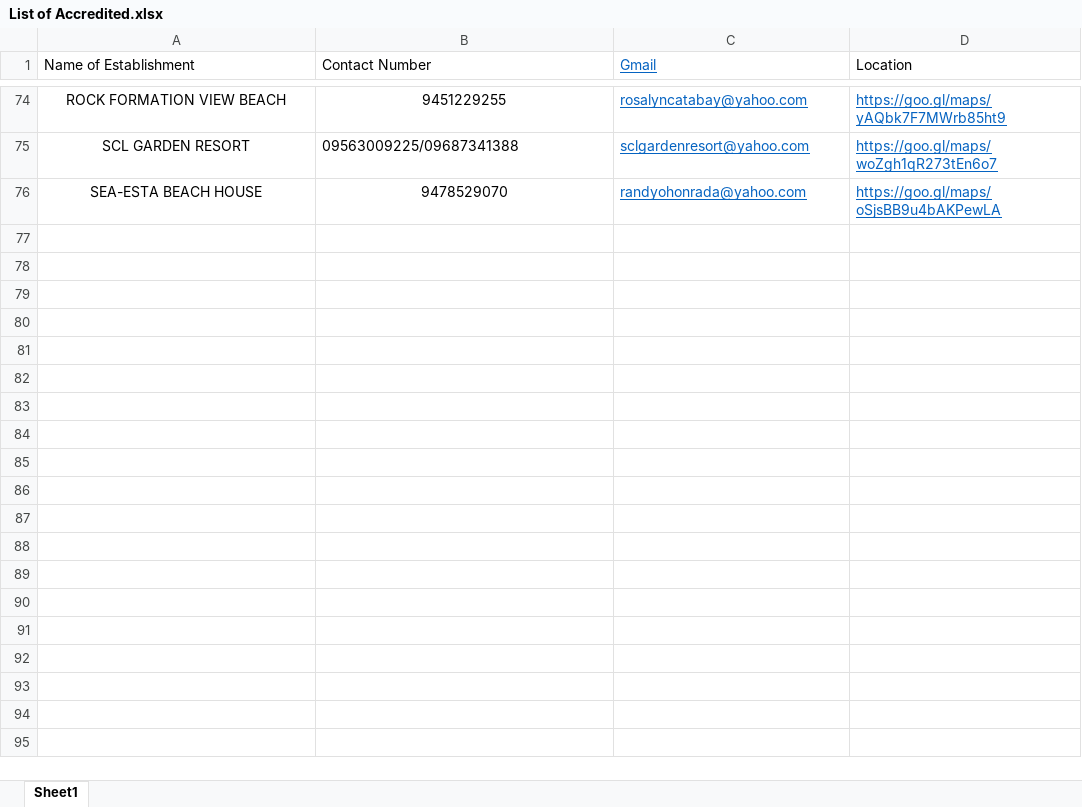
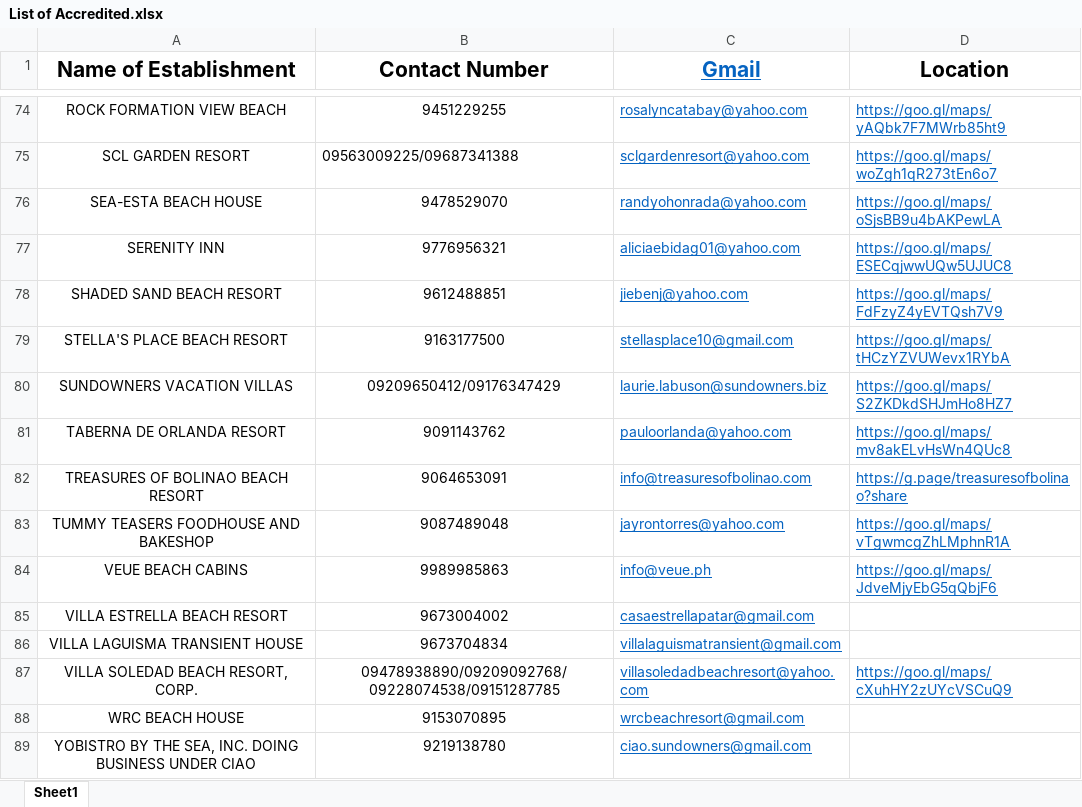
Before and after one commit to LittleEins/Thesis-Collab, an Excel workbook: List of Accredited.xlsx, sheet Sheet1, drawn as a sheet; only a part is shown, gaps mark what is left out; values as stored, in another font and other column widths than the file's, no borders; the diff names each change by its address in the sheet, - before the commit and + after, or states it on an @@ line.

Commit message:
Update List of Accredited.xlsx
Finish all the Accredited Establishment in Bolinao

```diff
--- a/List of Accredited.xlsx (sheet Sheet1)
+++ b/List of Accredited.xlsx (sheet Sheet1)
@@ A1:D1 bold: off → on, text size: larger, alignment: left → center @@
+row 77: SERENITY INN | 9776956321 | aliciaebidag01@yahoo.com | https://goo.gl/maps/ESECqjwwUQw5UJUC8
+row 78: SHADED SAND BEACH RESORT | 9612488851 | jiebenj@yahoo.com | https://goo.gl/maps/FdFzyZ4yEVTQsh7V9
+row 79: STELLA'S PLACE BEACH RESORT | 9163177500 | stellasplace10@gmail.com | https://goo.gl/maps/tHCzYZVUWevx1RYbA
+row 80: SUNDOWNERS VACATION VILLAS | 09209650412/09176347429 | laurie.labuson@sundowners.biz | https://goo.gl/maps/S2ZKDkdSHJmHo8HZ7
+row 81: TABERNA DE ORLANDA RESORT | 9091143762 | pauloorlanda@yahoo.com | https://goo.gl/maps/mv8akELvHsWn4QUc8
+row 82: TREASURES OF BOLINAO BEACH RESORT | 9064653091 | info@treasuresofbolinao.com | https://g.page/treasuresofbolinao?share
+row 83: TUMMY TEASERS FOODHOUSE AND BAKESHOP | 9087489048 | jayrontorres@yahoo.com | https://goo.gl/maps/vTgwmcgZhLMphnR1A
+row 84: VEUE BEACH CABINS | 9989985863 | info@veue.ph | https://goo.gl/maps/JdveMjyEbG5qQbjF6
+row 85: VILLA ESTRELLA BEACH RESORT | 9673004002 | casaestrellapatar@gmail.com
+row 86: VILLA LAGUISMA TRANSIENT HOUSE | 9673704834 | villalaguismatransient@gmail.com
+row 87: VILLA SOLEDAD BEACH RESORT, CORP. | 09478938890/09209092768/09228074538/09151287785 | villasoledadbeachresort@yahoo.com | https://goo.gl/maps/cXuhHY2zUYcVSCuQ9
+row 88: WRC BEACH HOUSE | 9153070895 | wrcbeachresort@gmail.com
+row 89: YOBISTRO BY THE SEA, INC. DOING BUSINESS UNDER CIAO | 9219138780 | ciao.sundowners@gmail.com
```
